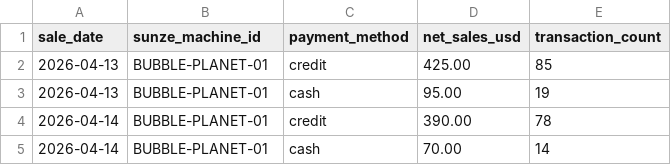
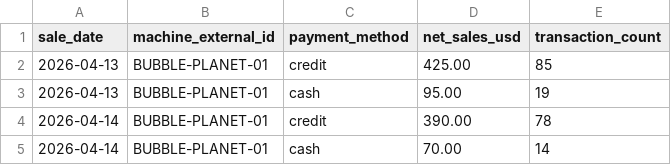
Before and after one commit to ethtri/bloomjoy-hub, a CSV file: scripts/sample-sales-reporting.csv, drawn as a sheet.

```diff
--- a/scripts/sample-sales-reporting.csv
+++ b/scripts/sample-sales-reporting.csv
@@ -1,2 +1,2 @@
-sale_date,sunze_machine_id,payment_method,net_sales_usd,transaction_count
+sale_date,machine_external_id,payment_method,net_sales_usd,transaction_count
 2026-04-13,BUBBLE-PLANET-01,credit,425.00,85
```
Also changed, not shown: 26 other files.
